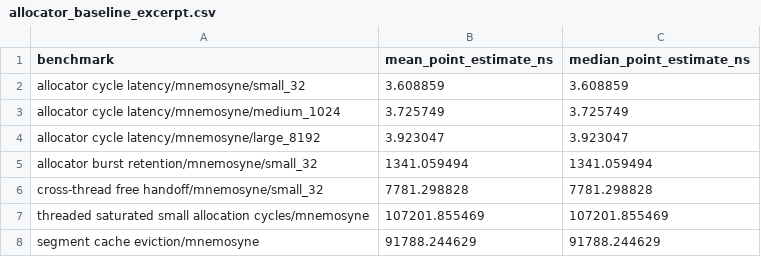
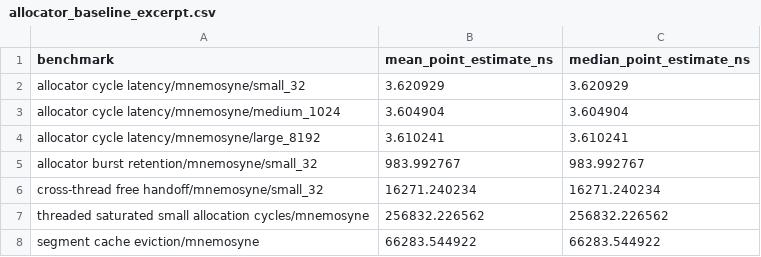
Before and after one commit to ryancinsight/Mnemosyne, a CSV file: benchmarks/allocator_baseline_excerpt.csv, drawn as a sheet.

Commit message:
Update baseline benchmarks and comparison docs after final optimized run

```diff
--- a/benchmarks/allocator_baseline_excerpt.csv
+++ b/benchmarks/allocator_baseline_excerpt.csv
@@ -1,8 +1,8 @@
 benchmark,mean_point_estimate_ns,median_point_estimate_ns
-allocator cycle latency/mnemosyne/small_32,3.608859,3.608859
-allocator cycle latency/mnemosyne/medium_1024,3.725749,3.725749
-allocator cycle latency/mnemosyne/large_8192,3.923047,3.923047
-allocator burst retention/mnemosyne/small_32,1341.059494,1341.059494
-cross-thread free handoff/mnemosyne/small_32,7781.298828,7781.298828
-threaded saturated small allocation cycles/mnemosyne,107201.855469,107201.855469
-segment cache eviction/mnemosyne,91788.244629,91788.244629
+allocator cycle latency/mnemosyne/small_32,3.620929,3.620929
+allocator cycle latency/mnemosyne/medium_1024,3.604904,3.604904
+allocator cycle latency/mnemosyne/large_8192,3.610241,3.610241
+allocator burst retention/mnemosyne/small_32,983.992767,983.992767
+cross-thread free handoff/mnemosyne/small_32,16271.240234,16271.240234
+threaded saturated small allocation cycles/mnemosyne,256832.226562,256832.226562
+segment cache eviction/mnemosyne,66283.544922,66283.544922
```
Also changed, not shown: 1 other file.
